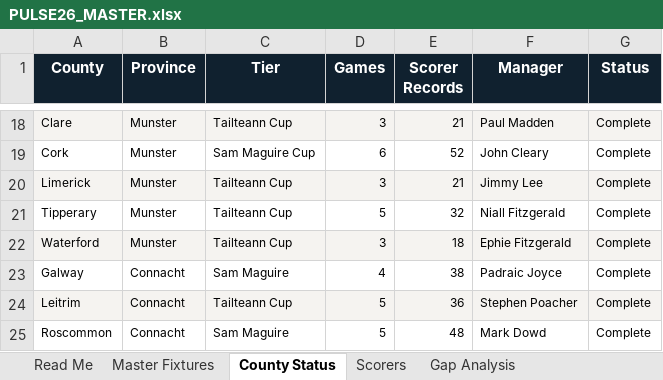
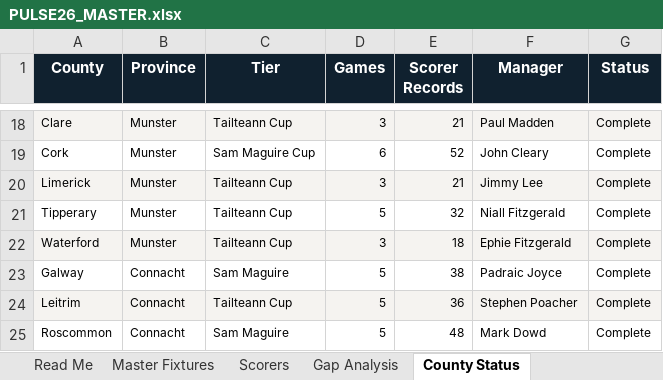
Before and after one commit to rorymcdonnell-stack/gaelicpulse, an Excel workbook: data/pulse26/PULSE26_MASTER.xlsx, sheet County Status, drawn as a sheet; only a part is shown, gaps mark what is left out; values as stored, in another font and other column widths than the file's, no borders; the diff names each change by its address in the sheet, - before the commit and + after, or states it on an @@ line.

Commit message:
PULSE/26 data fix: de-duplicate 3 Tailteann R2 fixtures + Laois scorer attribution; 77 games reconciled

```diff
--- a/data/pulse26/PULSE26_MASTER.xlsx (sheet County Status)
+++ b/data/pulse26/PULSE26_MASTER.xlsx (sheet County Status)
@@ sheet tab order changed: Read Me | Master Fixtures | Scorers | Gap Analysis | County Status @@
-D23 (Games): 4
+D23 (Games): 5
```
Also changed, not shown: sheet Scorers, sheet Master Fixtures, sheet Gap Analysis, formulas that keep their value.
